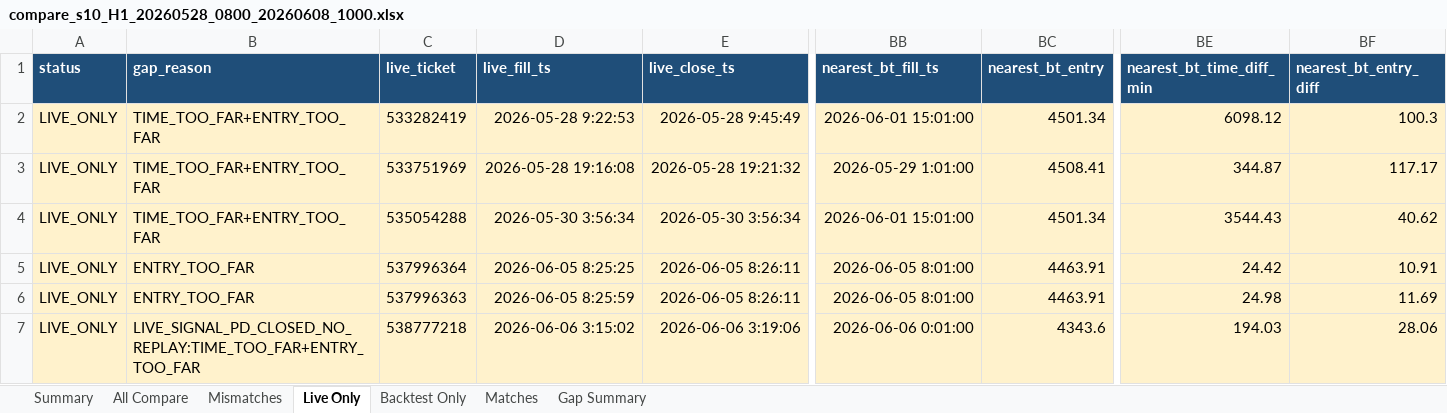
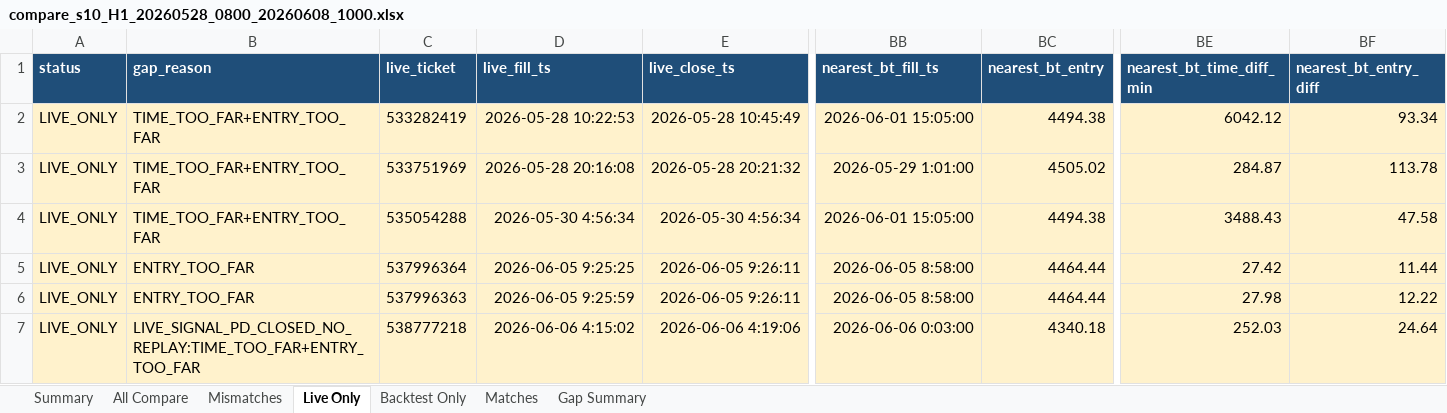
Before and after one commit to ArinMnw/Copter01_AI_Bot_2, an Excel workbook: excel_reports/backtest_compare/s10/compare_s10_H1_20260528_0800_20260608_1000.xlsx, sheet Live Only, drawn as a sheet; only a part is shown, gaps mark what is left out; values as stored, in another font and other column widths than the file's, no borders; the diff names each change by its address in the sheet, - before the commit and + after, or states it on an @@ line.

```diff
--- a/excel_reports/backtest_compare/s10/compare_s10_H1_20260528_0800_20260608_1000.xlsx (sheet Live Only)
+++ b/excel_reports/backtest_compare/s10/compare_s10_H1_20260528_0800_20260608_1000.xlsx (sheet Live Only)
-D2 (live_fill_ts): 2026-05-28 9:22:53
+D2 (live_fill_ts): 2026-05-28 10:22:53
-E2 (live_close_ts): 2026-05-28 9:45:49
+E2 (live_close_ts): 2026-05-28 10:45:49
-BB2 (nearest_bt_fill_ts): 2026-06-01 15:01:00
+BB2 (nearest_bt_fill_ts): 2026-06-01 15:05:00
-BC2 (nearest_bt_entry): 4501.34
+BC2 (nearest_bt_entry): 4494.38
-BE2 (nearest_bt_time_diff_min): 6098.12
+BE2 (nearest_bt_time_diff_min): 6042.12
-BF2 (nearest_bt_entry_diff): 100.3
+BF2 (nearest_bt_entry_diff): 93.34
-D3 (live_fill_ts): 2026-05-28 19:16:08
+D3 (live_fill_ts): 2026-05-28 20:16:08
-E3 (live_close_ts): 2026-05-28 19:21:32
+E3 (live_close_ts): 2026-05-28 20:21:32
-BC3 (nearest_bt_entry): 4508.41
+BC3 (nearest_bt_entry): 4505.02
-BE3 (nearest_bt_time_diff_min): 344.87
+BE3 (nearest_bt_time_diff_min): 284.87
-BF3 (nearest_bt_entry_diff): 117.17
+BF3 (nearest_bt_entry_diff): 113.78
-D4 (live_fill_ts): 2026-05-30 3:56:34
+D4 (live_fill_ts): 2026-05-30 4:56:34
-E4 (live_close_ts): 2026-05-30 3:56:34
+E4 (live_close_ts): 2026-05-30 4:56:34
-BB4 (nearest_bt_fill_ts): 2026-06-01 15:01:00
+BB4 (nearest_bt_fill_ts): 2026-06-01 15:05:00
-BC4 (nearest_bt_entry): 4501.34
+BC4 (nearest_bt_entry): 4494.38
-BE4 (nearest_bt_time_diff_min): 3544.43
+BE4 (nearest_bt_time_diff_min): 3488.43
-BF4 (nearest_bt_entry_diff): 40.62
+BF4 (nearest_bt_entry_diff): 47.58
-D5 (live_fill_ts): 2026-06-05 8:25:25
+D5 (live_fill_ts): 2026-06-05 9:25:25
-E5:E6 (live_close_ts): 2026-06-05 8:26:11
+E5:E6 (live_close_ts): 2026-06-05 9:26:11
-BB5:BB6 (nearest_bt_fill_ts): 2026-06-05 8:01:00
+BB5:BB6 (nearest_bt_fill_ts): 2026-06-05 8:58:00
-BC5:BC6 (nearest_bt_entry): 4463.91
+BC5:BC6 (nearest_bt_entry): 4464.44
-BE5 (nearest_bt_time_diff_min): 24.42
+BE5 (nearest_bt_time_diff_min): 27.42
-BF5 (nearest_bt_entry_diff): 10.91
+BF5 (nearest_bt_entry_diff): 11.44
-D6 (live_fill_ts): 2026-06-05 8:25:59
+D6 (live_fill_ts): 2026-06-05 9:25:59
-BE6 (nearest_bt_time_diff_min): 24.98
+BE6 (nearest_bt_time_diff_min): 27.98
-BF6 (nearest_bt_entry_diff): 11.69
+BF6 (nearest_bt_entry_diff): 12.22
-D7 (live_fill_ts): 2026-06-06 3:15:02
+D7 (live_fill_ts): 2026-06-06 4:15:02
-E7 (live_close_ts): 2026-06-06 3:19:06
+E7 (live_close_ts): 2026-06-06 4:19:06
-BB7 (nearest_bt_fill_ts): 2026-06-06 0:01:00
+BB7 (nearest_bt_fill_ts): 2026-06-06 0:03:00
-BC7 (nearest_bt_entry): 4343.6
+BC7 (nearest_bt_entry): 4340.18
-BE7 (nearest_bt_time_diff_min): 194.03
+BE7 (nearest_bt_time_diff_min): 252.03
-BF7 (nearest_bt_entry_diff): 28.06
+BF7 (nearest_bt_entry_diff): 24.64
```
Also changed, not shown: sheet All Compare, sheet Backtest Only, sheet Gap Summary, sheet Mismatches, sheet Summary, excel_reports/backtest_compare/s11/compare_s11_M15_20260528_0800_20260608_1000.xlsx, excel_reports/backtest_compare/s12/compare_s12_M5_20260528_0800_20260608_1000.xlsx, 46 other files.
